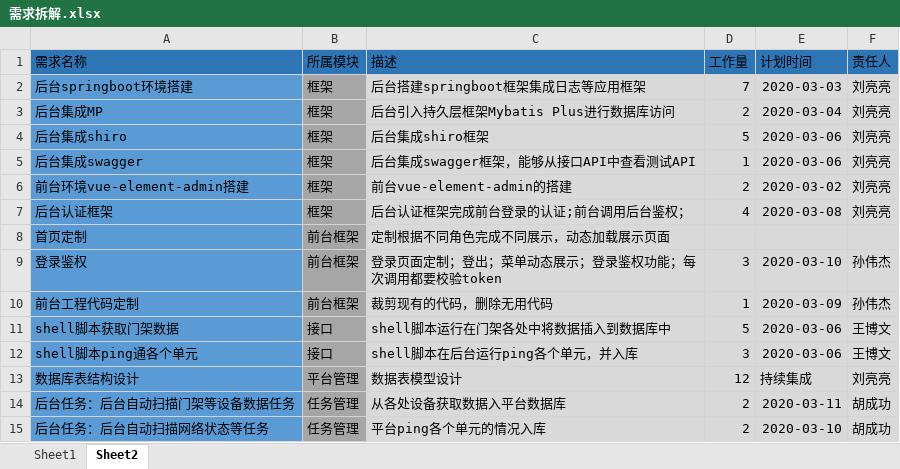
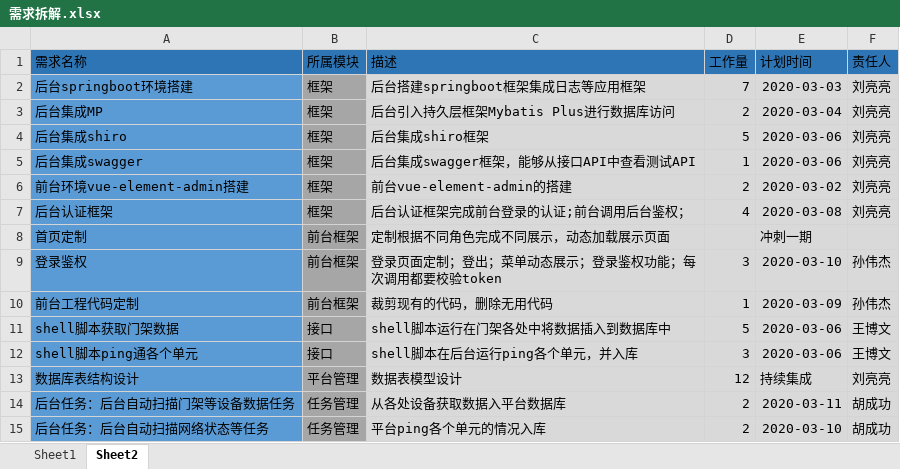
Before and after one commit to TWLLL/gantry_doc, an Excel workbook: 02项目过程管理/02交付计划/需求拆解.xlsx, sheet Sheet2, drawn as a sheet; only a part is shown; values as stored, in another font and other column widths than the file's, no borders; the diff names each change by its address in the sheet, - before the commit and + after, or states it on an @@ line.

Commit message:
更新

```diff
--- a/02项目过程管理/02交付计划/需求拆解.xlsx (sheet Sheet2)
+++ b/02项目过程管理/02交付计划/需求拆解.xlsx (sheet Sheet2)
-E8 (计划时间): (empty)
+E8 (计划时间): 冲刺一期
```
